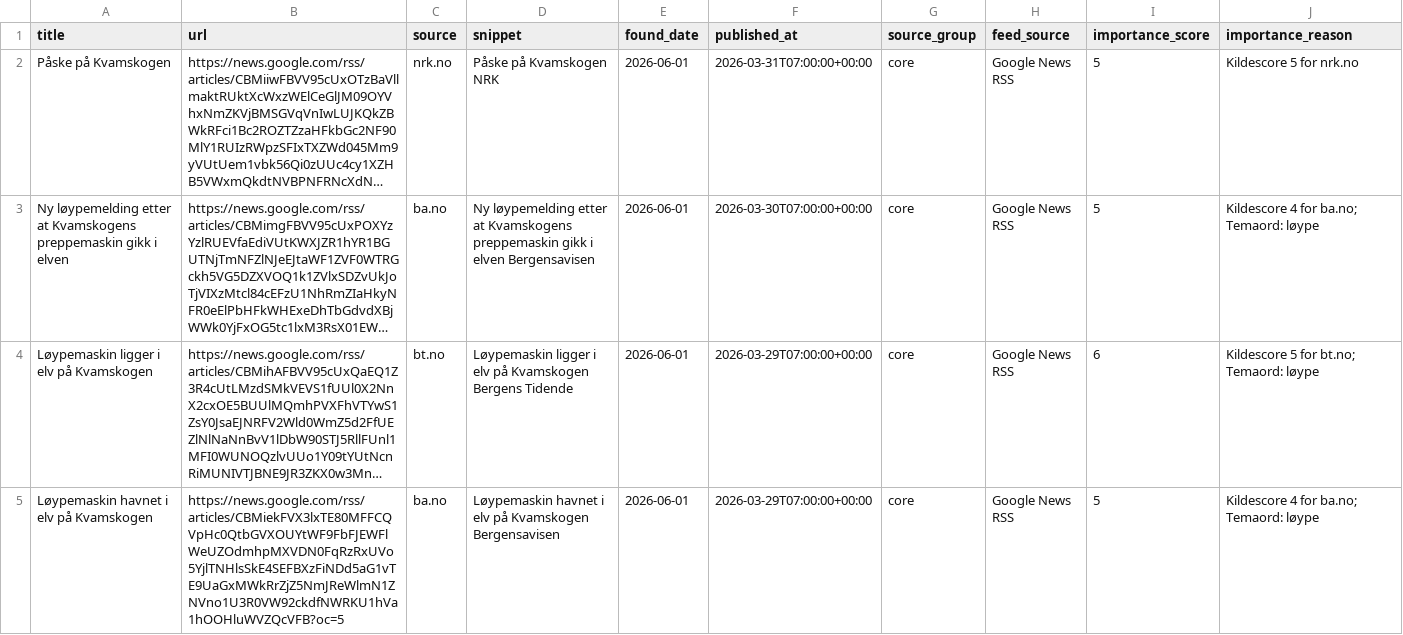
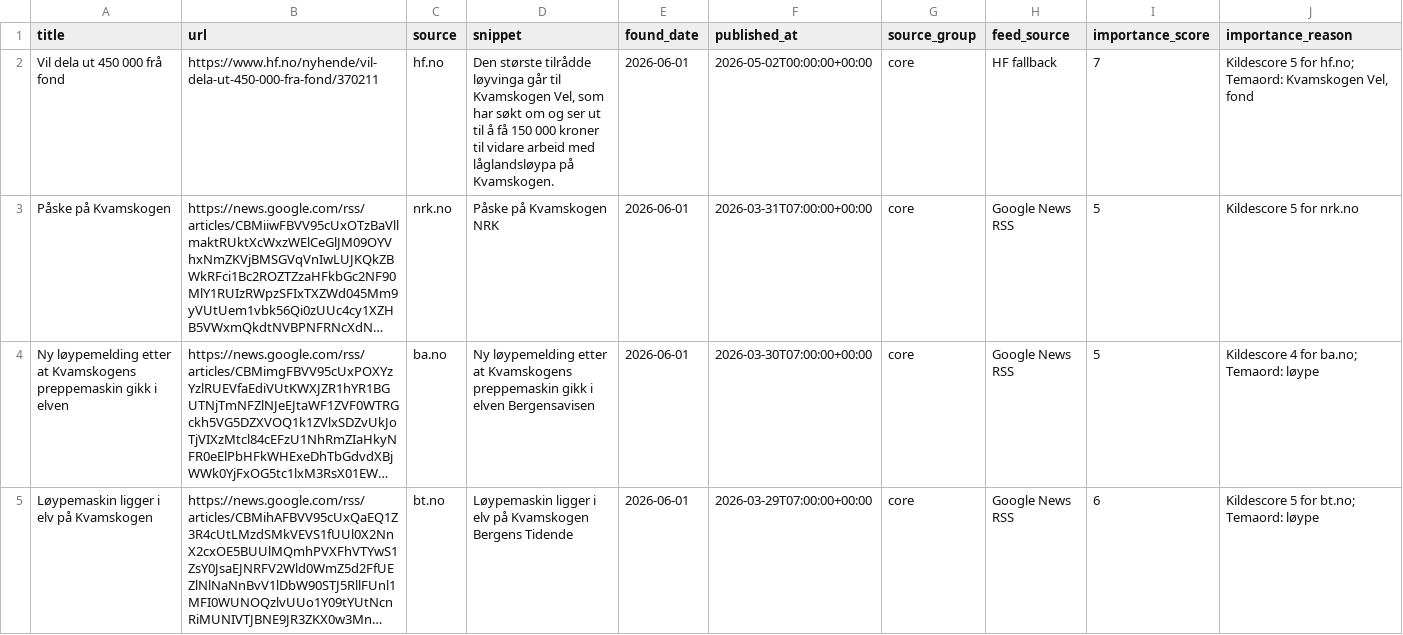
Before and after one commit to naessrobert-ui/visitkvamskogen, a CSV file: public/data/kvamskogen_news.csv, drawn as a sheet; only a part is shown; the shorter side is filled out with more unchanged rows; long unchanged cells end in …; the diff names each change by its address in the sheet, - before the commit and + after, or states it on an @@ line.

```diff
--- a/public/data/kvamskogen_news.csv
+++ b/public/data/kvamskogen_news.csv
+row 2: Vil dela ut 450 000 frå fond | https://www.hf.no/nyhende/vil-dela-ut-450-000-fra-fond/370211 | hf.no | Den største tilrådde løyvinga går til Kvamskogen Vel, som har søkt om og ser ut til å få 150 000 kroner til vidare arbeid med låglandsløypa på Kvamskogen. | 2026-06-01 | 2026-05-02T00:00:00+00:00 | core | HF fallback | 7 | Kildescore 5 for hf.no; Temaord: Kvamskogen Vel, fond
```
Also changed, not shown: 2 other files.
